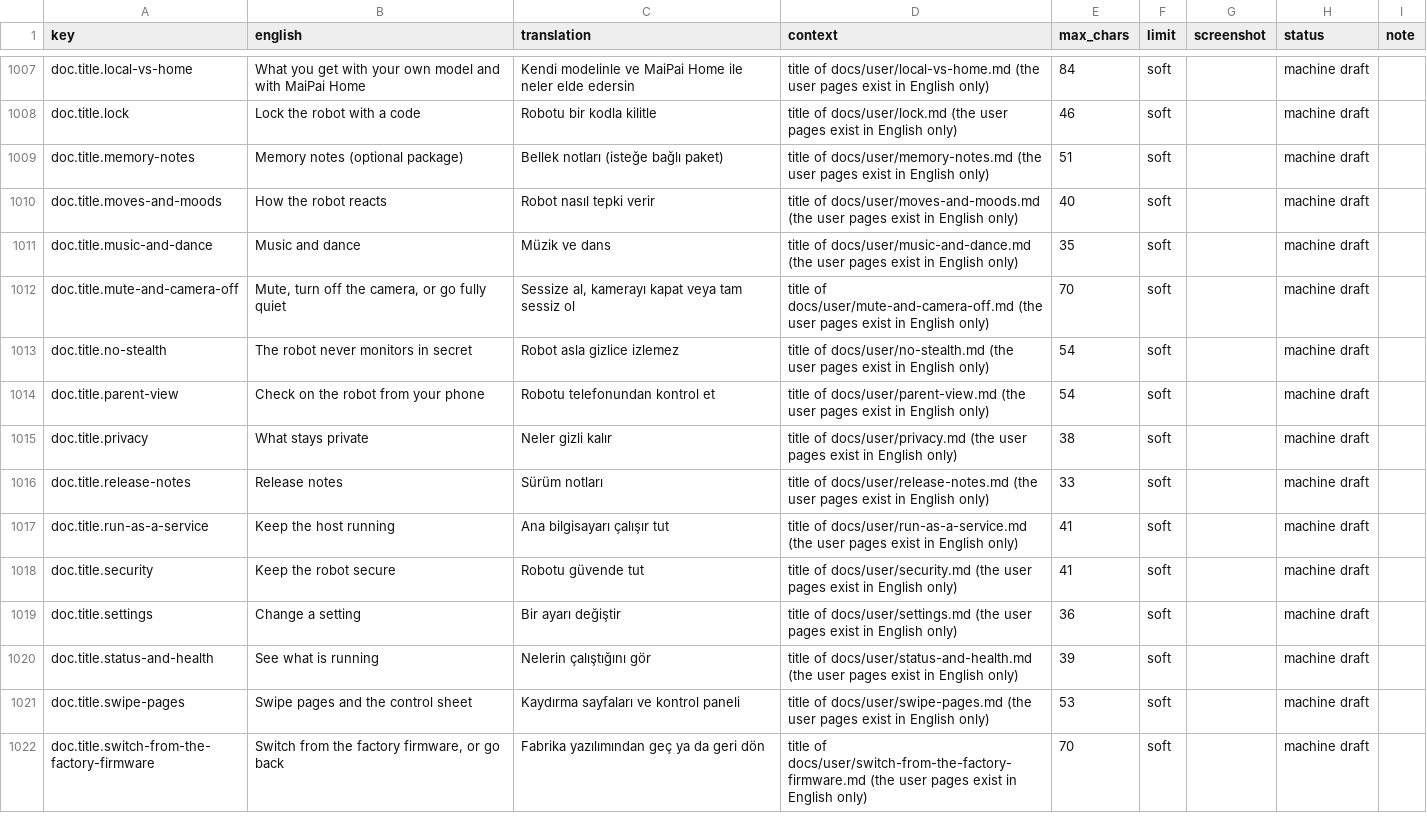
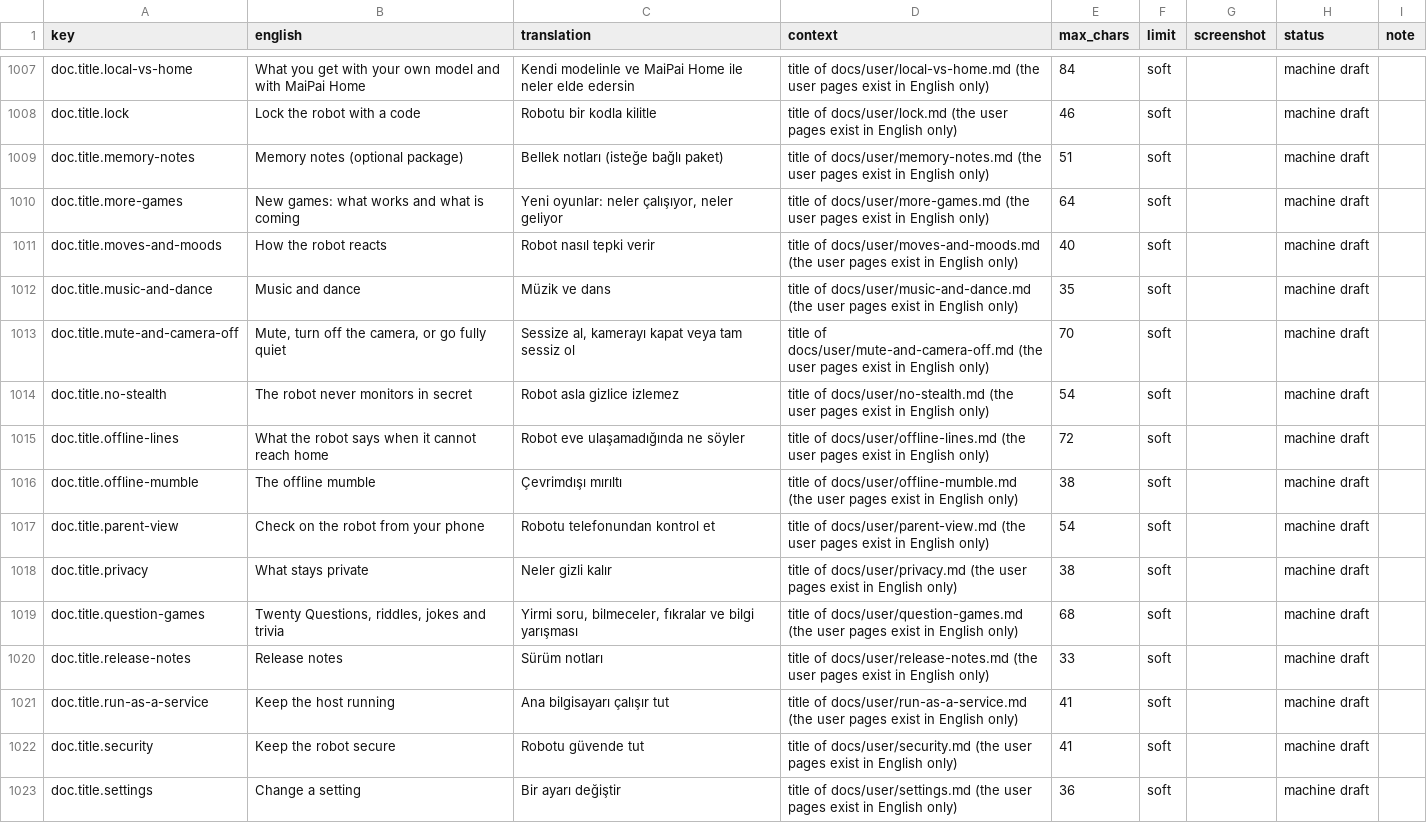
Before and after one commit to getmaipai/stackchan, a CSV file: docs/dev/translation-review/tr.csv, drawn as a sheet; only a part is shown, gaps mark what is left out; the shorter side is filled out with more unchanged rows; the diff names each change by its address in the sheet, - before the commit and + after, or states it on an @@ line.

Commit message:
Add tier 1 title drafts for four new user pages and refresh the review export

```diff
--- a/docs/dev/translation-review/tr.csv
+++ b/docs/dev/translation-review/tr.csv
+row 1010: doc.title.more-games | New games: what works and what is coming | Yeni oyunlar: neler çalışıyor, neler geliyor | title of docs/user/more-games.md (the user pages exist in English only) | 64 | soft |  | machine draft
+row 1015: doc.title.offline-lines | What the robot says when it cannot reach home | Robot eve ulaşamadığında ne söyler | title of docs/user/offline-lines.md (the user pages exist in English only) | 72 | soft |  | machine draft
+row 1016: doc.title.offline-mumble | The offline mumble | Çevrimdışı mırıltı | title of docs/user/offline-mumble.md (the user pages exist in English only) | 38 | soft |  | machine draft
+row 1019: doc.title.question-games | Twenty Questions, riddles, jokes and trivia | Yirmi soru, bilmeceler, fıkralar ve bilgi yarışması | title of docs/user/question-games.md (the user pages exist in English only) | 68 | soft |  | machine draft
```
Also changed, not shown: docs/dev/translation-review/cs.csv, docs/dev/translation-review/da.csv, 18 other files.
